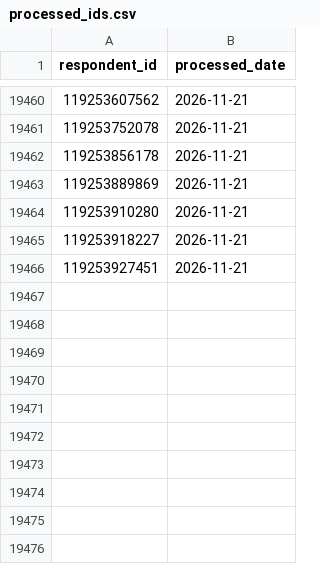
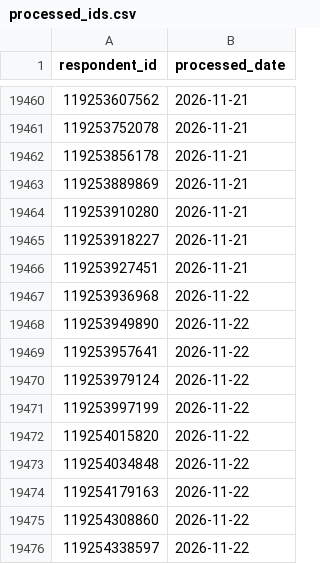
Before and after one commit to NidaAzizMirza/PPFeedback_dashboard, a CSV file: data/processed_ids.csv, drawn as a sheet; only a part is shown, gaps mark what is left out.

```diff
--- a/data/processed_ids.csv
+++ b/data/processed_ids.csv
@@ -19466 +19466,11 @@ respondent_id,processed_date
 119253927451,2026-11-21
+119253936968,2026-11-22
+119253949890,2026-11-22
+119253957641,2026-11-22
+119253979124,2026-11-22
+119253997199,2026-11-22
+119254015820,2026-11-22
+119254034848,2026-11-22
+119254179163,2026-11-22
+119254308860,2026-11-22
+119254338597,2026-11-22
```
Also changed, not shown: 3 other files.
